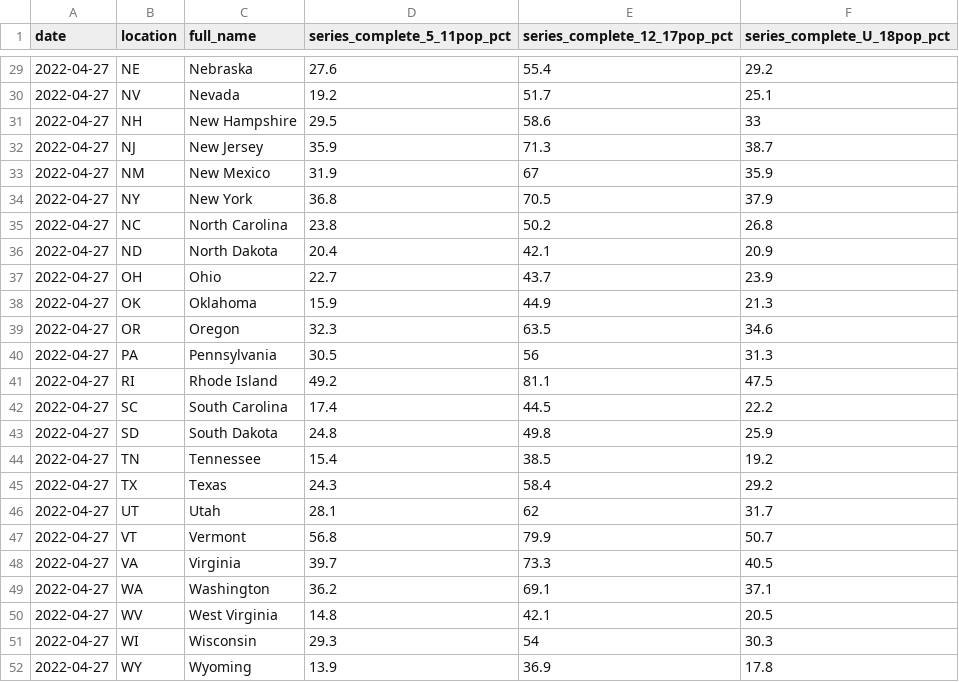
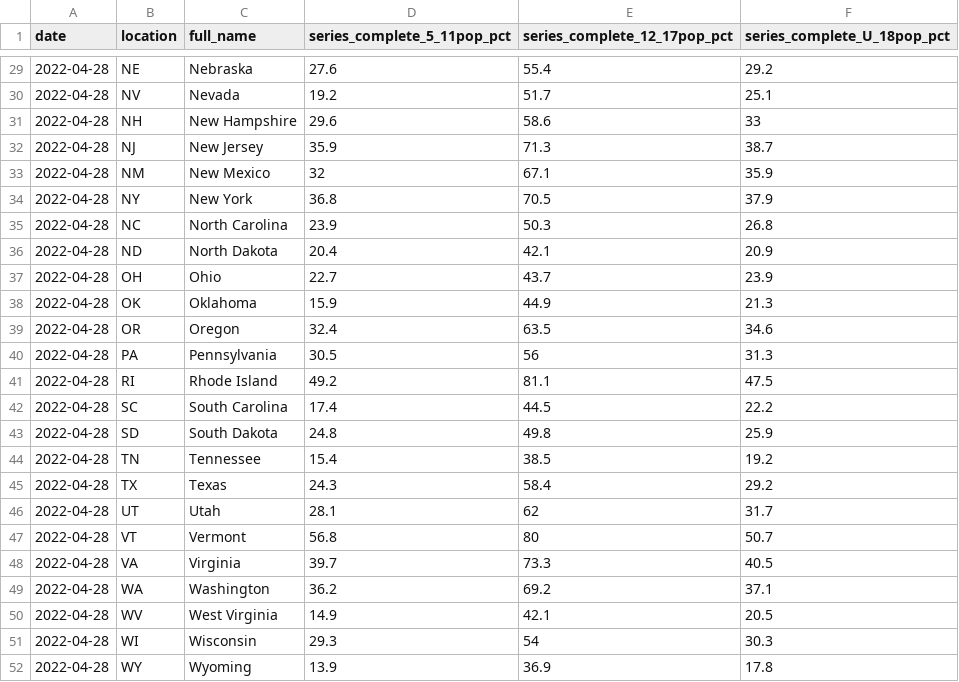
Before and after one commit to Dotdash-Data-Journalism/2022_VWH_kids_vax_map, a CSV file: data/kids_covid_19_vax_map.csv, drawn as a sheet; only a part is shown, gaps mark what is left out; the diff covers the shown part only.

```diff
--- a/data/kids_covid_19_vax_map.csv
+++ b/data/kids_covid_19_vax_map.csv
@@ -29,24 +29,24 @@ date,location,full_name,series_complete_5_11pop_pct,series_complete_12_17pop_pct
-2022-04-27,NE,Nebraska,27.6,55.4,29.2
-2022-04-27,NV,Nevada,19.2,51.7,25.1
-2022-04-27,NH,New Hampshire,29.5,58.6,33
-2022-04-27,NJ,New Jersey,35.9,71.3,38.7
-2022-04-27,NM,New Mexico,31.9,67,35.9
-2022-04-27,NY,New York,36.8,70.5,37.9
-2022-04-27,NC,North Carolina,23.8,50.2,26.8
-2022-04-27,ND,North Dakota,20.4,42.1,20.9
-2022-04-27,OH,Ohio,22.7,43.7,23.9
-2022-04-27,OK,Oklahoma,15.9,44.9,21.3
-2022-04-27,OR,Oregon,32.3,63.5,34.6
-2022-04-27,PA,Pennsylvania,30.5,56,31.3
-2022-04-27,RI,Rhode Island,49.2,81.1,47.5
-2022-04-27,SC,South Carolina,17.4,44.5,22.2
-2022-04-27,SD,South Dakota,24.8,49.8,25.9
-2022-04-27,TN,Tennessee,15.4,38.5,19.2
-2022-04-27,TX,Texas,24.3,58.4,29.2
-2022-04-27,UT,Utah,28.1,62,31.7
-2022-04-27,VT,Vermont,56.8,79.9,50.7
-2022-04-27,VA,Virginia,39.7,73.3,40.5
-2022-04-27,WA,Washington,36.2,69.1,37.1
-2022-04-27,WV,West Virginia,14.8,42.1,20.5
-2022-04-27,WI,Wisconsin,29.3,54,30.3
-2022-04-27,WY,Wyoming,13.9,36.9,17.8
+2022-04-28,NE,Nebraska,27.6,55.4,29.2
+2022-04-28,NV,Nevada,19.2,51.7,25.1
+2022-04-28,NH,New Hampshire,29.6,58.6,33
+2022-04-28,NJ,New Jersey,35.9,71.3,38.7
+2022-04-28,NM,New Mexico,32,67.1,35.9
+2022-04-28,NY,New York,36.8,70.5,37.9
+2022-04-28,NC,North Carolina,23.9,50.3,26.8
+2022-04-28,ND,North Dakota,20.4,42.1,20.9
+2022-04-28,OH,Ohio,22.7,43.7,23.9
+2022-04-28,OK,Oklahoma,15.9,44.9,21.3
+2022-04-28,OR,Oregon,32.4,63.5,34.6
+2022-04-28,PA,Pennsylvania,30.5,56,31.3
+2022-04-28,RI,Rhode Island,49.2,81.1,47.5
+2022-04-28,SC,South Carolina,17.4,44.5,22.2
+2022-04-28,SD,South Dakota,24.8,49.8,25.9
+2022-04-28,TN,Tennessee,15.4,38.5,19.2
+2022-04-28,TX,Texas,24.3,58.4,29.2
+2022-04-28,UT,Utah,28.1,62,31.7
+2022-04-28,VT,Vermont,56.8,80,50.7
+2022-04-28,VA,Virginia,39.7,73.3,40.5
+2022-04-28,WA,Washington,36.2,69.2,37.1
+2022-04-28,WV,West Virginia,14.9,42.1,20.5
+2022-04-28,WI,Wisconsin,29.3,54,30.3
+2022-04-28,WY,Wyoming,13.9,36.9,17.8
```
Also changed, not shown: 44 edited cells elsewhere in this file.
